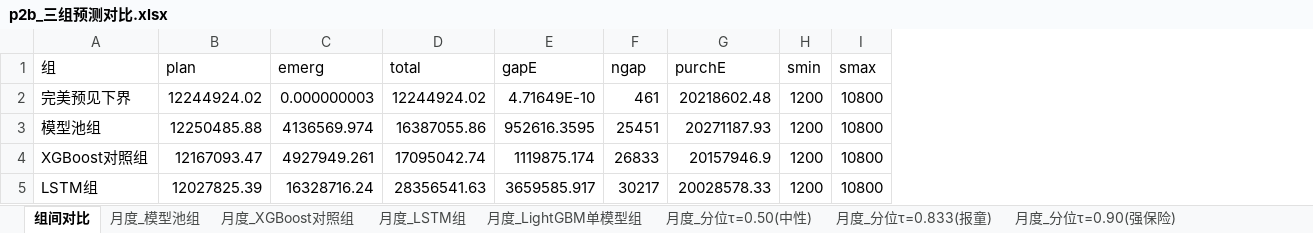
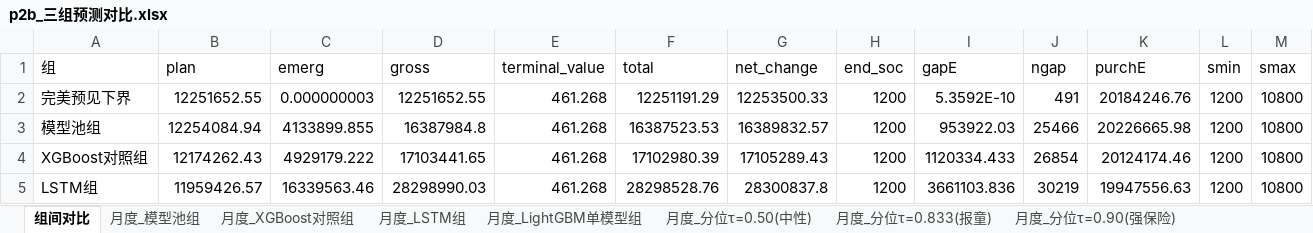
Before and after one commit to jerryloopback-hash/20260910-MMcompetition, an Excel workbook: C题/p2_part2/p2b_三组预测对比.xlsx, sheet 组间对比, drawn as a sheet; only a part is shown; values as stored, in another font and other column widths than the file's, no borders; addresses are those after the commit; the diff covers the shown part only; the diff names each change by its address in the sheet, - before the commit and + after, or states it on an @@ line.

```diff
--- a/C题/p2_part2/p2b_三组预测对比.xlsx (sheet 组间对比)
+++ b/C题/p2_part2/p2b_三组预测对比.xlsx (sheet 组间对比)
+column D (gross), rows 2-5: 12251652.55 | 16387984.8 | 17103441.65 | 28298990.03
+column E (terminal_value), rows 2-5: all 461.268
+column G (net_change), rows 2-5: 12253500.33 | 16389832.57 | 17105289.43 | 28300837.8
+column H (end_soc), rows 2-5: all 1200
-B2 (plan): 12244924.02
+B2 (plan): 12251652.55
-F2 (total): 12244924.02
+F2 (total): 12251191.29
-I2 (gapE): 4.71649E-10
+I2 (gapE): 5.3592E-10
-J2 (ngap): 461
+J2 (ngap): 491
-K2 (purchE): 20218602.48
+K2 (purchE): 20184246.76
-B3 (plan): 12250485.88
+B3 (plan): 12254084.94
-C3 (emerg): 4136569.974
+C3 (emerg): 4133899.855
-F3 (total): 16387055.86
+F3 (total): 16387523.53
-I3 (gapE): 952616.3595
+I3 (gapE): 953922.03
-J3 (ngap): 25451
+J3 (ngap): 25466
-K3 (purchE): 20271187.93
+K3 (purchE): 20226665.98
-B4 (plan): 12167093.47
+B4 (plan): 12174262.43
-C4 (emerg): 4927949.261
+C4 (emerg): 4929179.222
-F4 (total): 17095042.74
+F4 (total): 17102980.39
-I4 (gapE): 1119875.174
+I4 (gapE): 1120334.433
-J4 (ngap): 26833
+J4 (ngap): 26854
-K4 (purchE): 20157946.9
+K4 (purchE): 20124174.46
-B5 (plan): 12027825.39
+B5 (plan): 11959426.57
-C5 (emerg): 16328716.24
+C5 (emerg): 16339563.46
-F5 (total): 28356541.63
+F5 (total): 28298528.76
-I5 (gapE): 3659585.917
+I5 (gapE): 3661103.836
-J5 (ngap): 30217
+J5 (ngap): 30219
-K5 (purchE): 20028578.33
+K5 (purchE): 19947556.63
```
Also changed, not shown: 30 edited cells elsewhere in this sheet, sheet 月度_LightGBM单模型组, sheet 月度_分位τ=0.50(中性), sheet 月度_XGBoost对照组, sheet 月度_分位τ=0.10(激进对照), sheet 月度_模型池组, sheet 月度_分位τ=0.833(报童), 2 more sheets, 15 other files.
